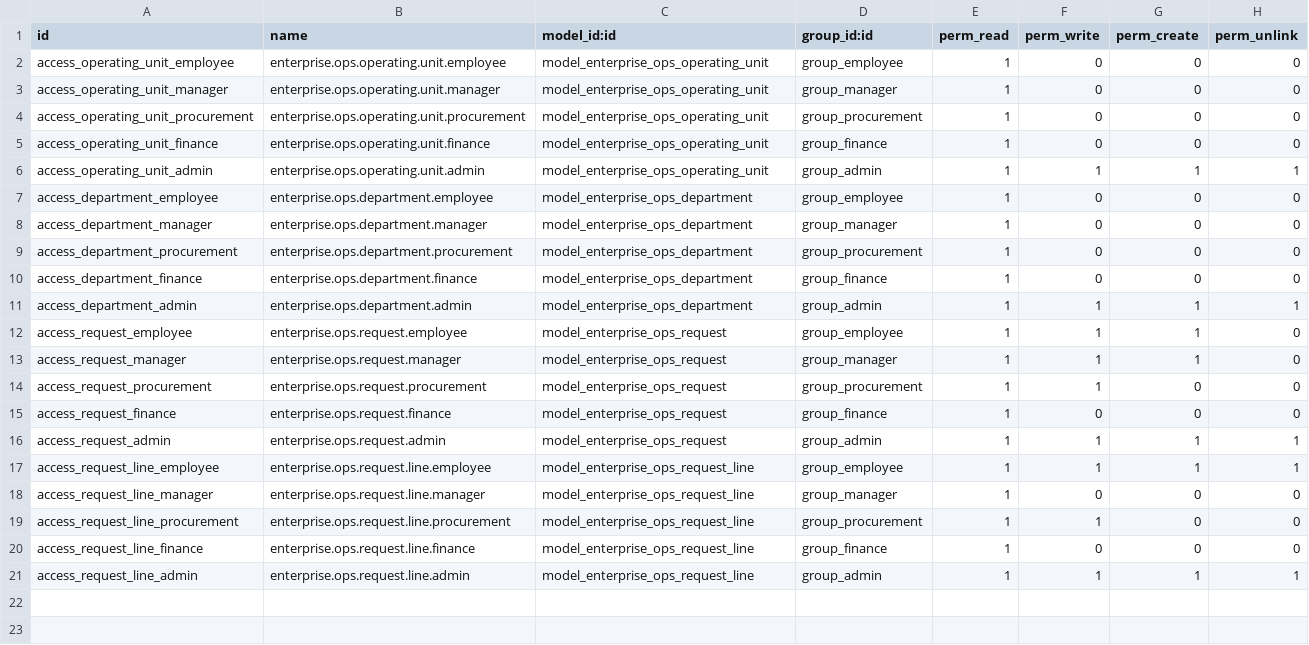
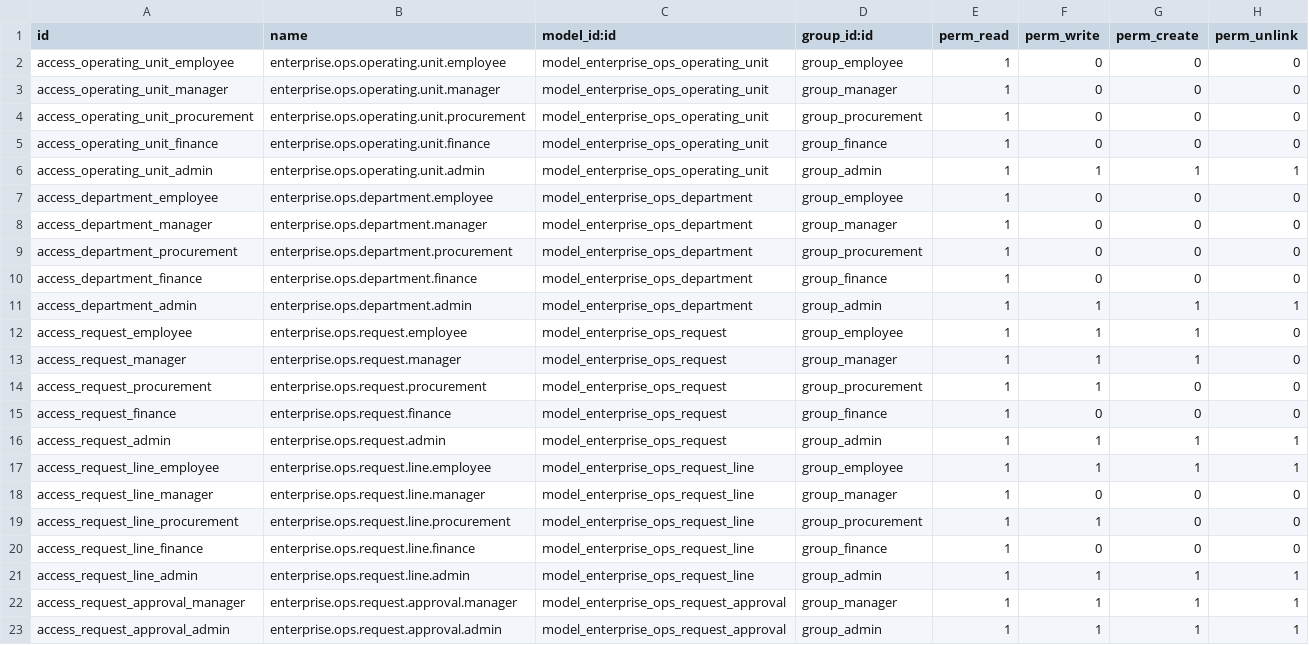
Before and after one commit to Kamil5264/enterprise-ops-odoo, a CSV file: enterprise_ops/security/ir.model.access.csv, drawn as a sheet; the diff names each change by its address in the sheet, - before the commit and + after, or states it on an @@ line.

Commit message:
feat(enterprise_ops): add approval wizard with auditable decisions

```diff
--- a/enterprise_ops/security/ir.model.access.csv
+++ b/enterprise_ops/security/ir.model.access.csv
+row 22: access_request_approval_manager | enterprise.ops.request.approval.manager | model_enterprise_ops_request_approval | group_manager | 1 | 1 | 1 | 1
+row 23: access_request_approval_admin | enterprise.ops.request.approval.admin | model_enterprise_ops_request_approval | group_admin | 1 | 1 | 1 | 1
```
Also changed, not shown: 9 other files.
